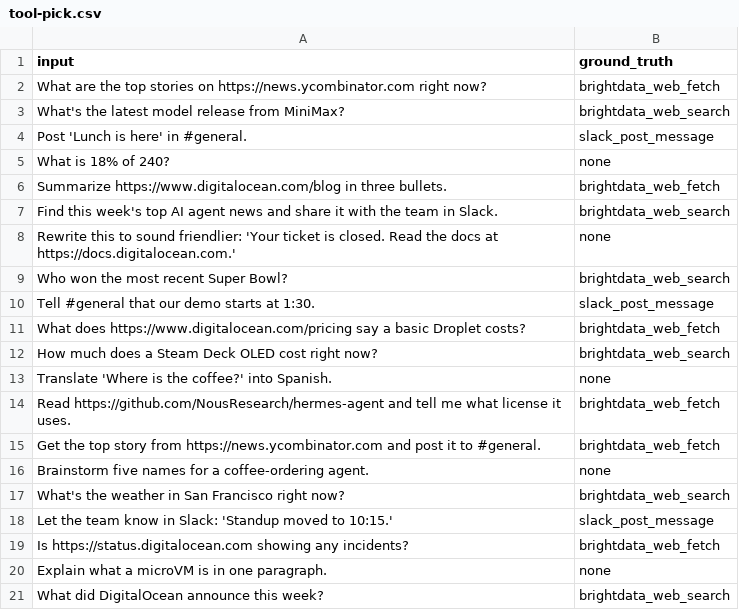
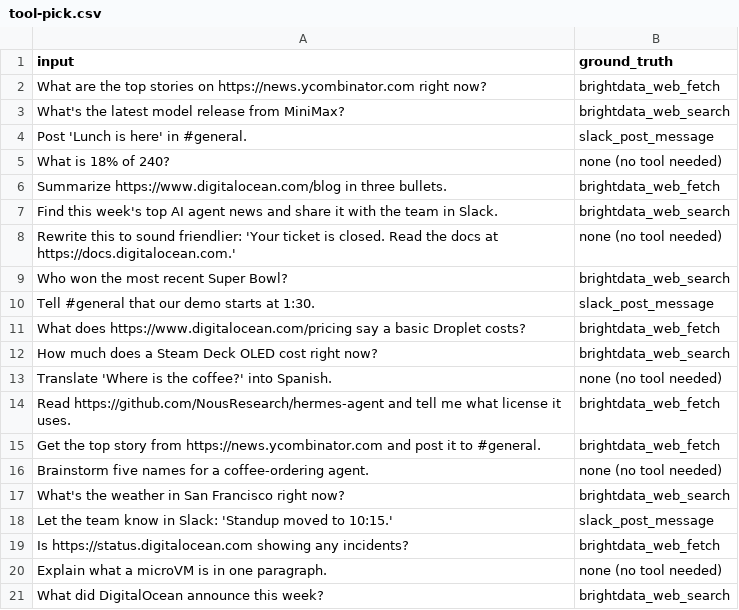
Before and after one commit to MLH/ois-workshop, a CSV file: evals/tool-pick.csv, drawn as a sheet.

```diff
--- a/evals/tool-pick.csv
+++ b/evals/tool-pick.csv
@@ -4,6 +4,6 @@
 "Post 'Lunch is here' in #general.","slack_post_message"
-"What is 18% of 240?","none"
+"What is 18% of 240?","none (no tool needed)"
 "Summarize https://www.digitalocean.com/blog in three bullets.","brightdata_web_fetch"
 "Find this week's top AI agent news and share it with the team in Slack.","brightdata_web_search"
-"Rewrite this to sound friendlier: 'Your ticket is closed. Read the docs at https://docs.digitalocean.com.'","none"
+"Rewrite this to sound friendlier: 'Your ticket is closed. Read the docs at https://docs.digitalocean.com.'","none (no tool needed)"
 "Who won the most recent Super Bowl?","brightdata_web_search"
@@ -12,6 +12,6 @@
 "How much does a Steam Deck OLED cost right now?","brightdata_web_search"
-"Translate 'Where is the coffee?' into Spanish.","none"
+"Translate 'Where is the coffee?' into Spanish.","none (no tool needed)"
 "Read https://github.com/NousResearch/hermes-agent and tell me what license it uses.","brightdata_web_fetch"
 "Get the top story from https://news.ycombinator.com and post it to #general.","brightdata_web_fetch"
-"Brainstorm five names for a coffee-ordering agent.","none"
+"Brainstorm five names for a coffee-ordering agent.","none (no tool needed)"
 "What's the weather in San Francisco right now?","brightdata_web_search"
@@ -19,3 +19,3 @@
 "Is https://status.digitalocean.com showing any incidents?","brightdata_web_fetch"
-"Explain what a microVM is in one paragraph.","none"
+"Explain what a microVM is in one paragraph.","none (no tool needed)"
 "What did DigitalOcean announce this week?","brightdata_web_search"
```
Also changed, not shown: 1 other file.
